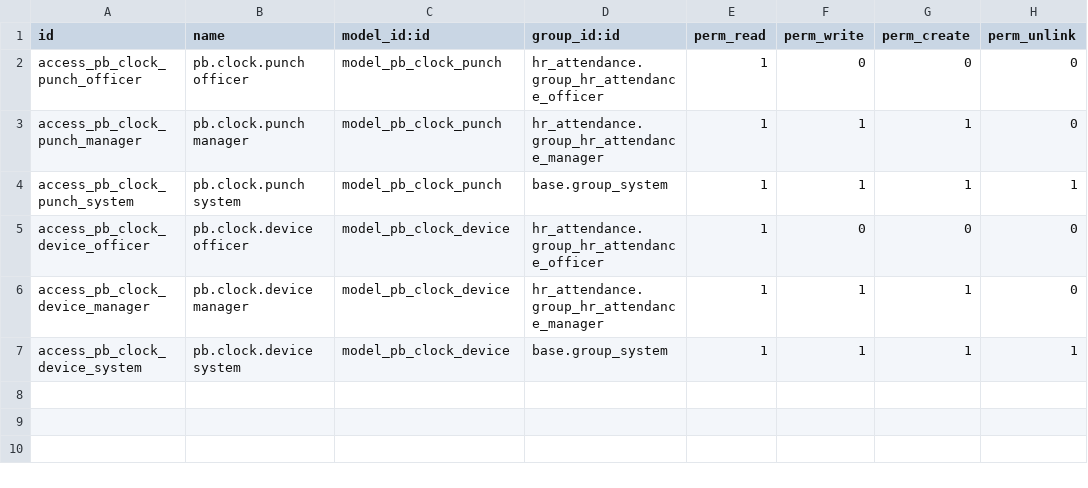
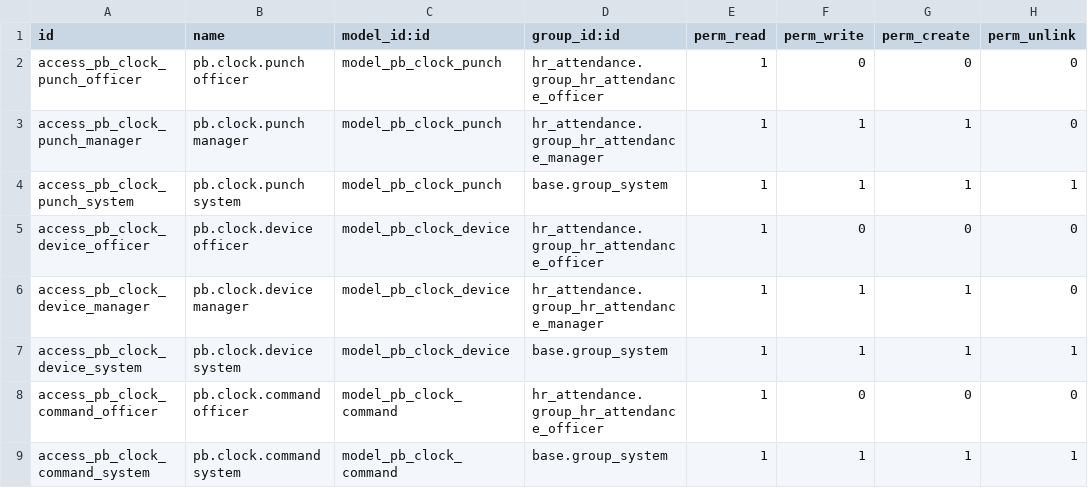
Before and after one commit to biztinct/gitlocal, a CSV file: pb_clock/security/ir.model.access.csv, drawn as a sheet; the diff names each change by its address in the sheet, - before the commit and + after, or states it on an @@ line.

```diff
--- a/pb_clock/security/ir.model.access.csv
+++ b/pb_clock/security/ir.model.access.csv
+row 8: access_pb_clock_command_officer | pb.clock.command officer | model_pb_clock_command | hr_attendance.group_hr_attendance_officer | 1 | 0 | 0 | 0
+row 9: access_pb_clock_command_system | pb.clock.command system | model_pb_clock_command | base.group_system | 1 | 1 | 1 | 1
```
Also changed, not shown: 12 other files.
